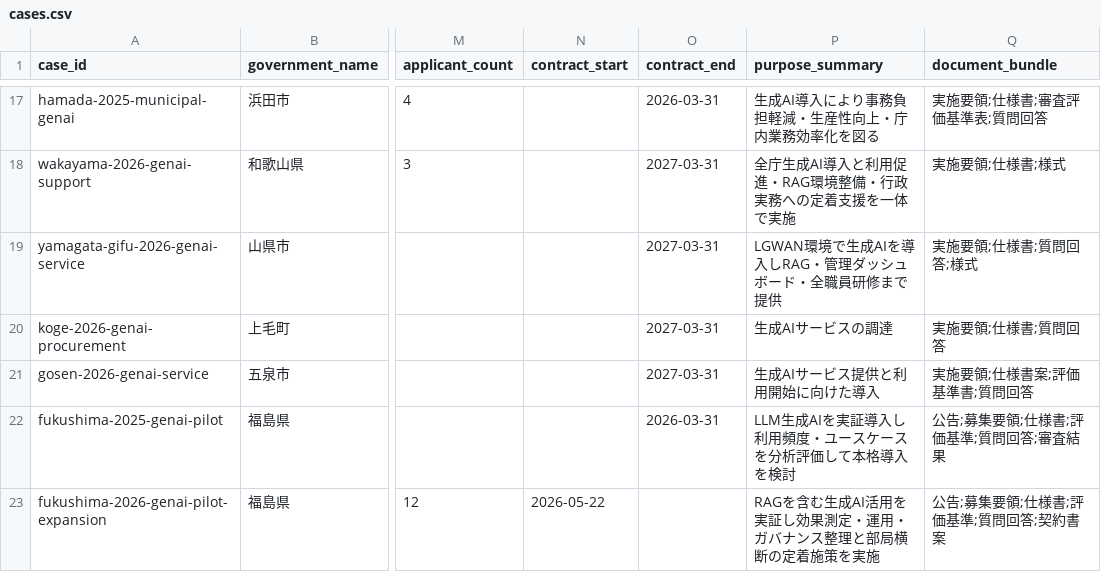
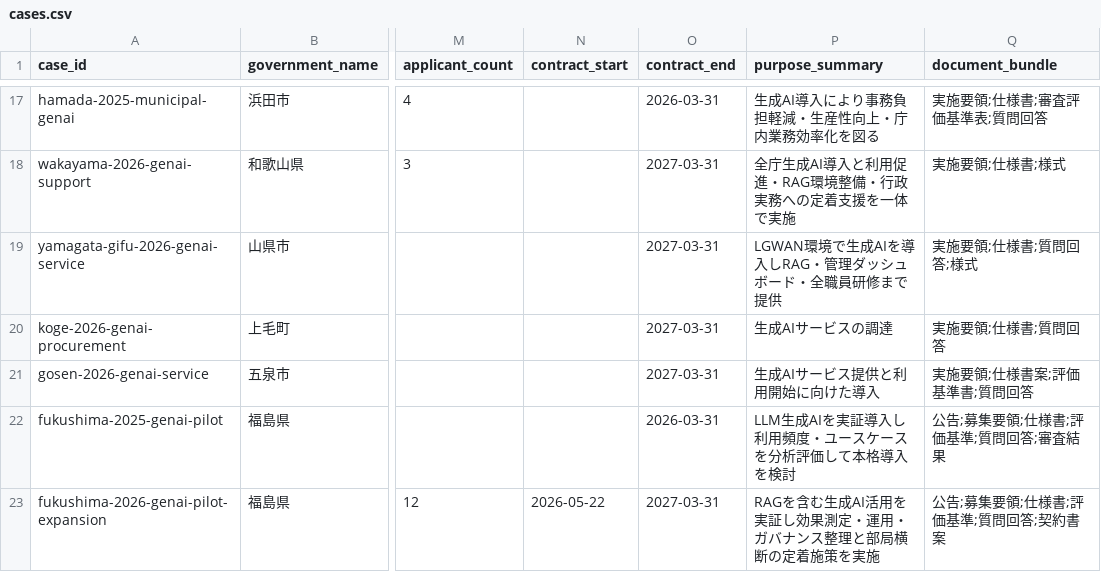
Before and after one commit to Josh-Temple/public-sector-ai-procurement-japan, a CSV file: data/cases.csv, drawn as a sheet; only a part is shown, gaps mark what is left out; the diff names each change by its address in the sheet, - before the commit and + after, or states it on an @@ line.

Commit message:
Complete Fukushima 2026 contract period

```diff
--- a/data/cases.csv
+++ b/data/cases.csv
-O23 (contract_end): (empty)
+O23 (contract_end): 2027-03-31
```
